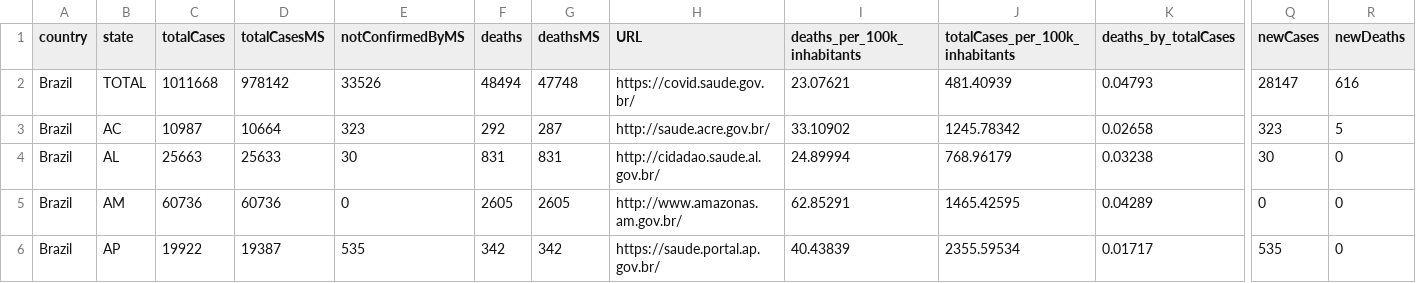
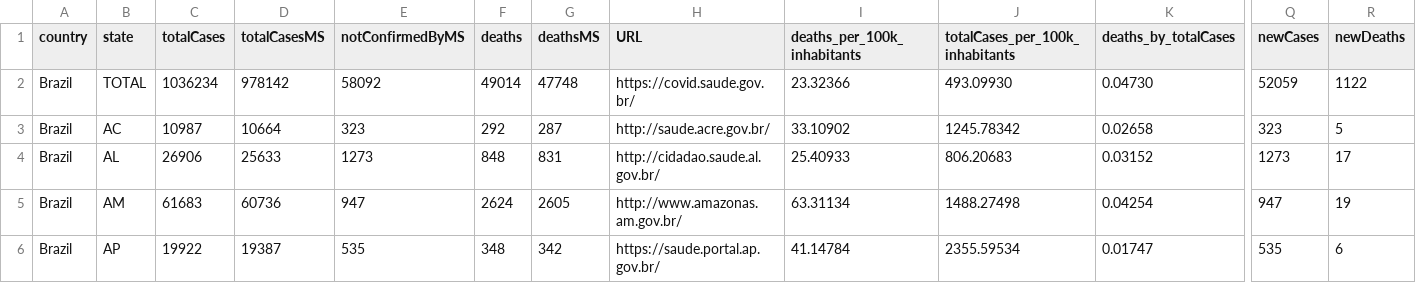
Before and after one commit to spdrio/covid19br, a CSV file: cases-brazil-total.csv, drawn as a sheet; only a part is shown, gaps mark what is left out; the diff covers the shown part only; the diff names each change by its address in the sheet, - before the commit and + after, or states it on an @@ line.

```diff
--- a/cases-brazil-total.csv
+++ b/cases-brazil-total.csv
-C2 (totalCases): 1011668
+C2 (totalCases): 1036234
-E2 (notConfirmedByMS): 33526
+E2 (notConfirmedByMS): 58092
-F2 (deaths): 48494
+F2 (deaths): 49014
-I2 (deaths_per_100k_inhabitants): 23.07621
+I2 (deaths_per_100k_inhabitants): 23.32366
-J2 (totalCases_per_100k_inhabitants): 481.40939
+J2 (totalCases_per_100k_inhabitants): 493.09930
-K2 (deaths_by_totalCases): 0.04793
+K2 (deaths_by_totalCases): 0.04730
-Q2 (newCases): 28147
+Q2 (newCases): 52059
-R2 (newDeaths): 616
+R2 (newDeaths): 1122
-C4 (totalCases): 25663
+C4 (totalCases): 26906
-E4 (notConfirmedByMS): 30
+E4 (notConfirmedByMS): 1273
-F4 (deaths): 831
+F4 (deaths): 848
-I4 (deaths_per_100k_inhabitants): 24.89994
+I4 (deaths_per_100k_inhabitants): 25.40933
-J4 (totalCases_per_100k_inhabitants): 768.96179
+J4 (totalCases_per_100k_inhabitants): 806.20683
-K4 (deaths_by_totalCases): 0.03238
+K4 (deaths_by_totalCases): 0.03152
-Q4 (newCases): 30
+Q4 (newCases): 1273
-R4 (newDeaths): 0
+R4 (newDeaths): 17
-C5 (totalCases): 60736
+C5 (totalCases): 61683
-E5 (notConfirmedByMS): 0
+E5 (notConfirmedByMS): 947
-F5 (deaths): 2605
+F5 (deaths): 2624
-I5 (deaths_per_100k_inhabitants): 62.85291
+I5 (deaths_per_100k_inhabitants): 63.31134
-J5 (totalCases_per_100k_inhabitants): 1465.42595
+J5 (totalCases_per_100k_inhabitants): 1488.27498
-K5 (deaths_by_totalCases): 0.04289
+K5 (deaths_by_totalCases): 0.04254
-Q5 (newCases): 0
+Q5 (newCases): 947
-R5 (newDeaths): 0
+R5 (newDeaths): 19
-F6 (deaths): 342
+F6 (deaths): 348
-I6 (deaths_per_100k_inhabitants): 40.43839
+I6 (deaths_per_100k_inhabitants): 41.14784
-K6 (deaths_by_totalCases): 0.01717
+K6 (deaths_by_totalCases): 0.01747
-R6 (newDeaths): 0
+R6 (newDeaths): 6
```
Also changed, not shown: 107 edited cells elsewhere in this file, cases-brazil-cities.csv, cases-brazil-states.csv, 3 other files.
